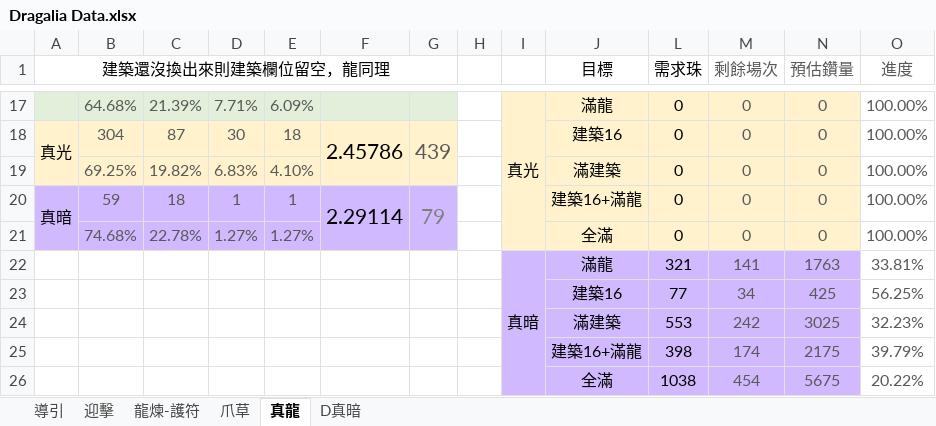
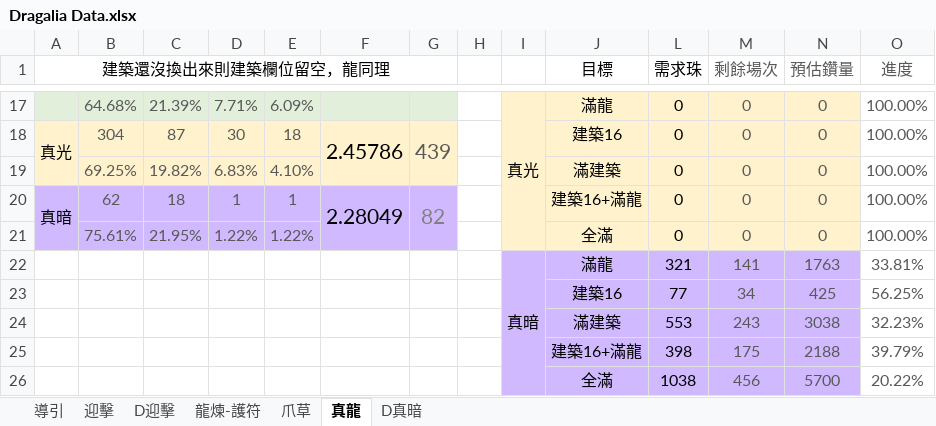
Before and after one commit to RaenonX-DL/dragalia-data-track, an Excel workbook: Dragalia Data.xlsx, sheet 真龍, drawn as a sheet; only a part is shown, gaps mark what is left out; values as stored, in another font and other column widths than the file's, no borders; conditional formats not drawn; the diff names each change by its address in the sheet, - before the commit and + after, or states it on an @@ line.

```diff
--- a/Dragalia Data.xlsx (sheet 真龍)
+++ b/Dragalia Data.xlsx (sheet 真龍)
@@ sheet tab unhidden: D迎擊 @@
-B20: 59
+B20: 62
-F20: 2.29114
+F20: 2.28049
-G20: 79
+G20: 82
-B21: 74.68%
+B21: 75.61%
-C21: 22.78%
+C21: 21.95%
-D21: 1.27%
+D21: 1.22%
-E21: 1.27%
+E21: 1.22%
-M24 (剩餘場次): 242
+M24 (剩餘場次): 243
-N24 (預估鑽量): 3025
+N24 (預估鑽量): 3038
-M25 (剩餘場次): 174
+M25 (剩餘場次): 175
-N25 (預估鑽量): 2175
+N25 (預估鑽量): 2188
-M26 (剩餘場次): 454
+M26 (剩餘場次): 456
-N26 (預估鑽量): 5675
+N26 (預估鑽量): 5700
```
Also changed, not shown: sheet 迎擊, sheet 龍煉-護符, sheet D真暗, sheet 導引, formulas that keep their value.
